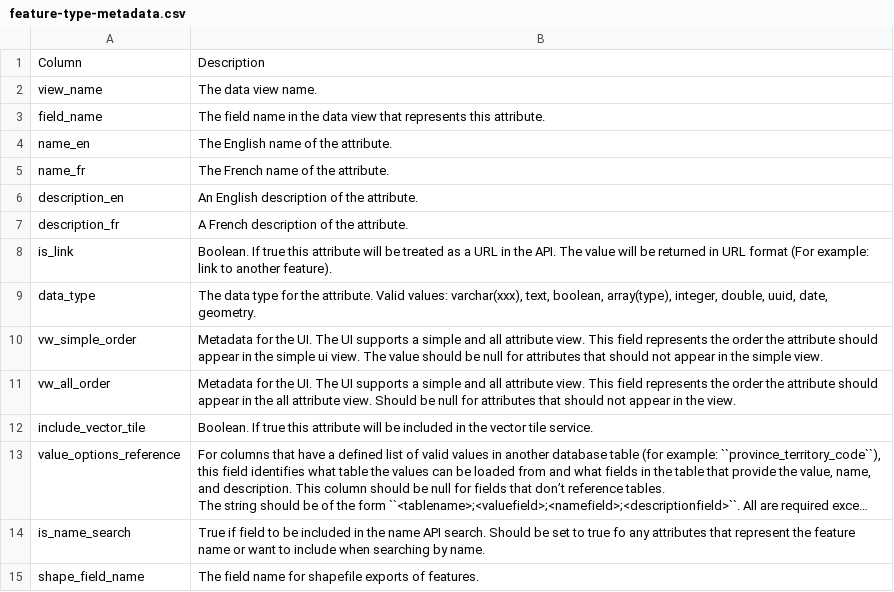
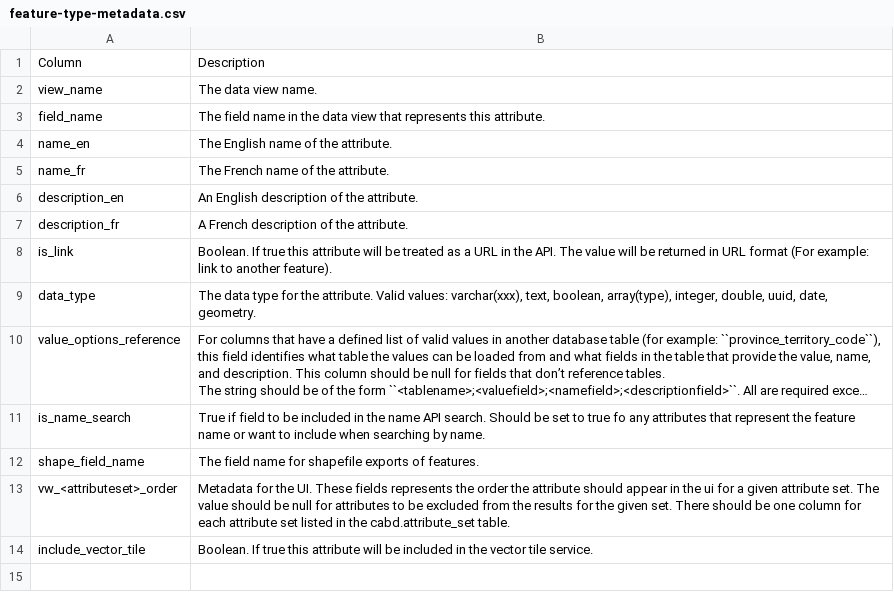
Before and after one commit to Canadian-Wildlife-Federation/Documentation, a CSV file: docs/source/docs_tech/tbl/feature-type-metadata.csv, drawn as a sheet; long unchanged cells end in …; removed rows and columns are numbered as before the commit, all else as after; the diff names each change by its address in the sheet, - before the commit and + after, or states it on an @@ line.

Commit message:
updates for attribute set

```diff
--- a/docs/source/docs_tech/tbl/feature-type-metadata.csv
+++ b/docs/source/docs_tech/tbl/feature-type-metadata.csv
-row 10: vw_simple_order | Metadata for the UI. The UI supports a simple and all attribute view. This field represents the order the attribute should appear in the simple ui view. The value should be null for attributes that should not appear in the simple view.
-row 11: vw_all_order | Metadata for the UI. The UI supports a simple and all attribute view. This field represents the order the attribute should appear in the all attribute view. Should be null for attributes that should not appear in the view.
+row 13: vw_<attributeset>_order | Metadata for the UI. These fields represents the order the attribute should appear in the ui for a given attribute set. The value should be null for attributes to be excluded from the results for the given set. There should be one column for each attribute set listed in the cabd.attribute_set table.
@@ row 12 moved to row 14: include_vector_tile @@
```
Also changed, not shown: 2 other files.
